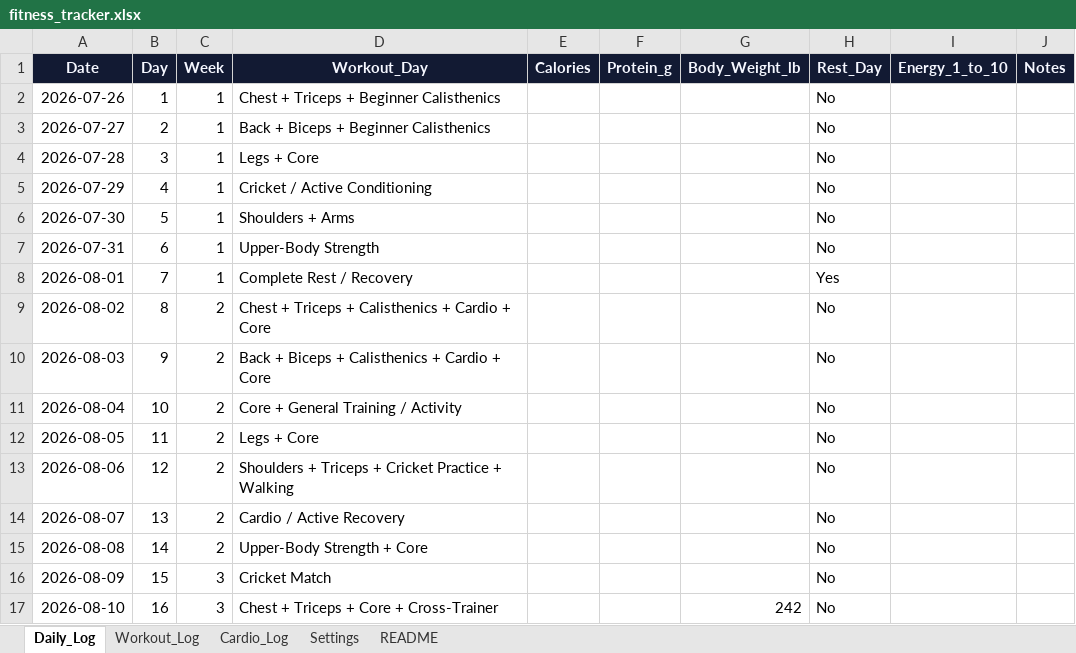
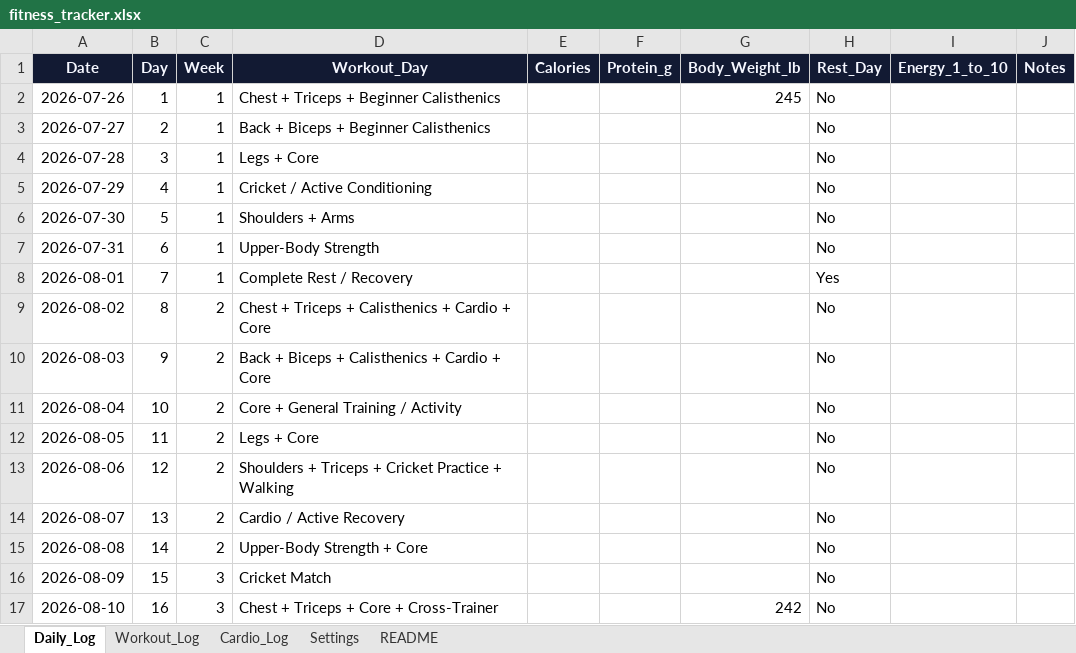
Before and after one commit to dantusamved/transformation-dashboard-, an Excel workbook: fitness_tracker.xlsx, sheet Daily_Log, drawn as a sheet; values as stored, in another font and other column widths than the file's, no borders; the diff names each change by its address in the sheet, - before the commit and + after, or states it on an @@ line.

Commit message:
Update fitness tracker

```diff
--- a/fitness_tracker.xlsx (sheet Daily_Log)
+++ b/fitness_tracker.xlsx (sheet Daily_Log)
-G2 (Body_Weight_lb): (empty)
+G2 (Body_Weight_lb): 245
```
